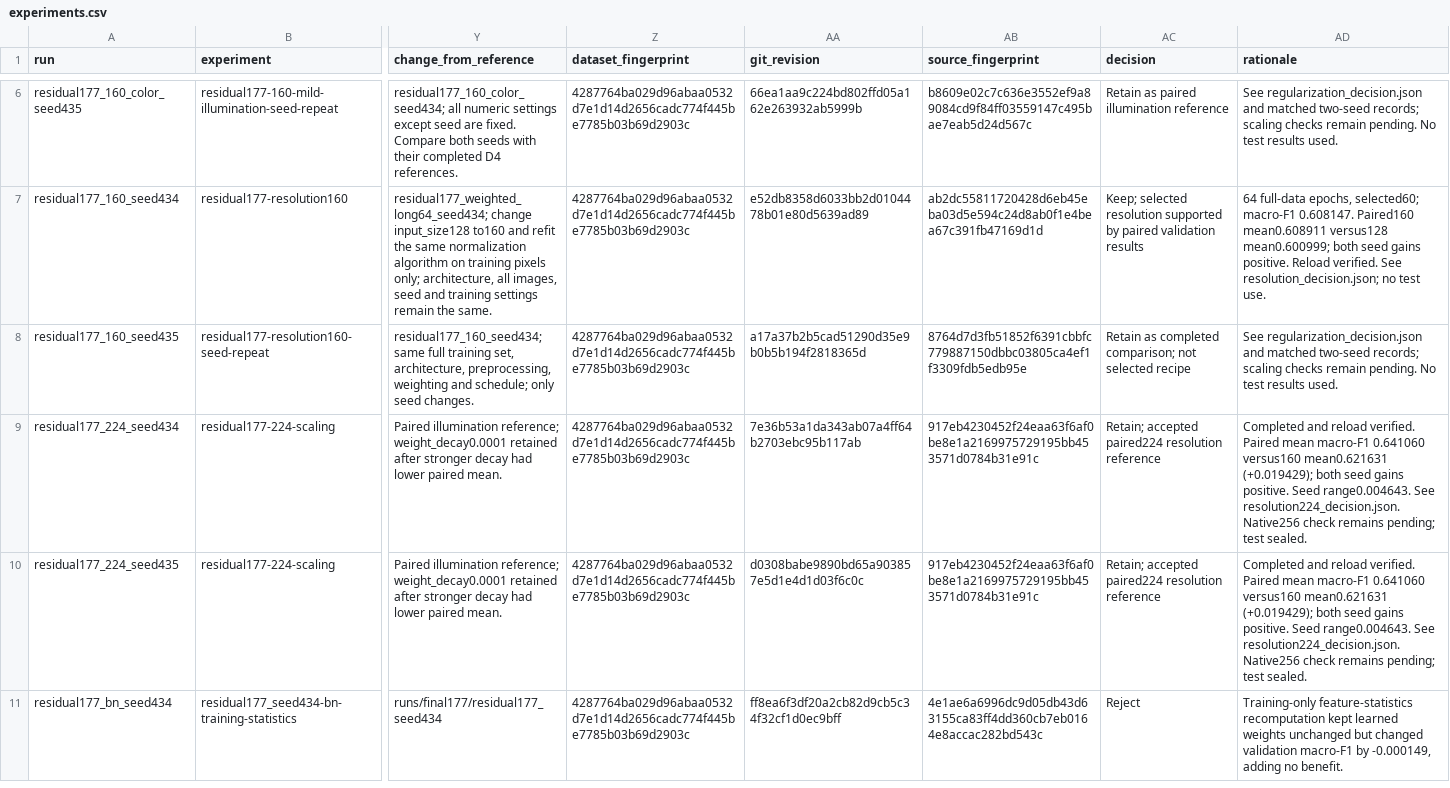
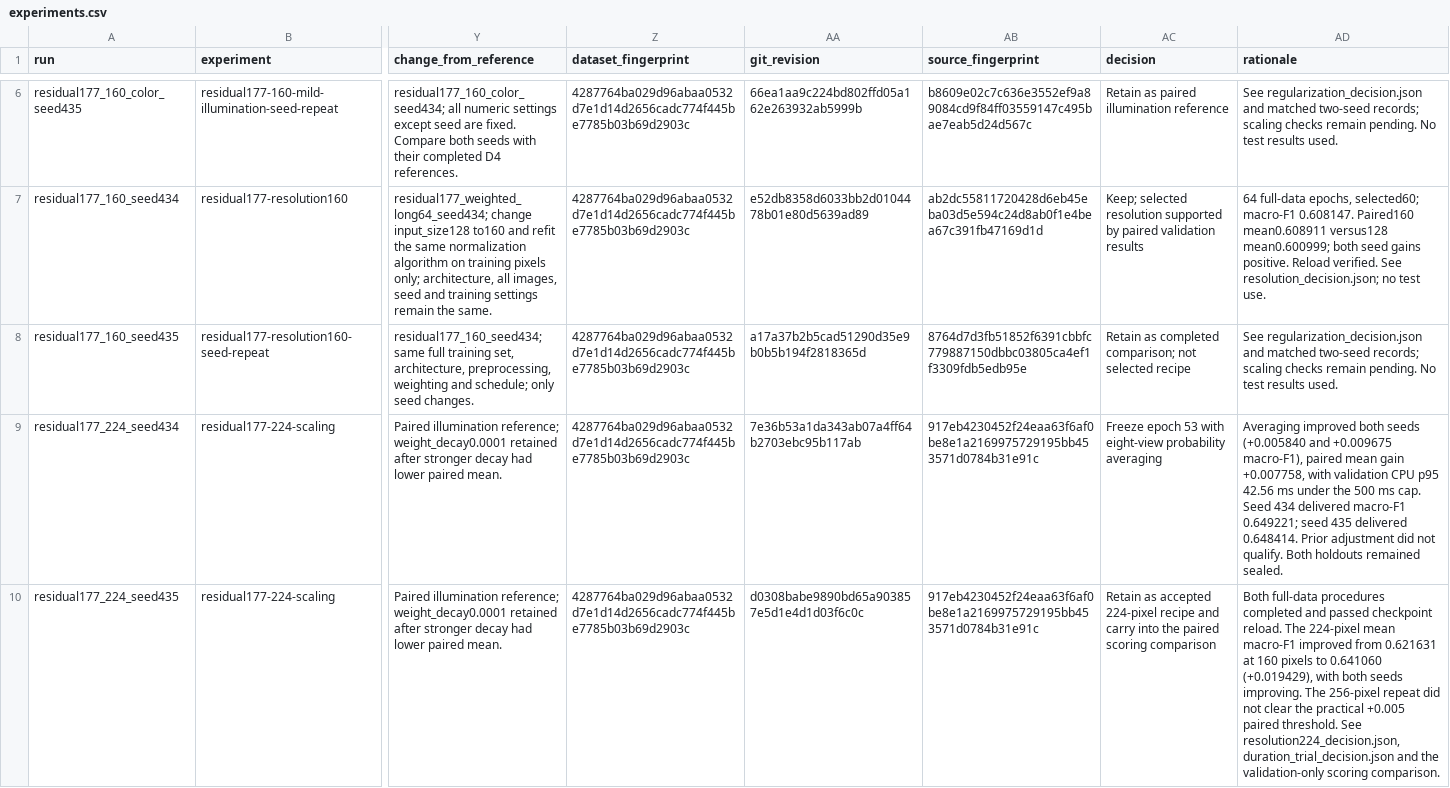
Before and after one commit to jacob-amey/ML-Final-Project, a CSV file: docs/experiments.csv, drawn as a sheet; only a part is shown, gaps mark what is left out; the shorter side is filled out with more unchanged rows; the diff covers the shown part only; the diff names each change by its address in the sheet, - before the commit and + after, or states it on an @@ line.

Commit message:
Lock the 224-pixel checkpoint and eight-view scoring before test evaluation

```diff
--- a/docs/experiments.csv
+++ b/docs/experiments.csv
-AC9 (decision): Retain; accepted paired224 resolution reference
+AC9 (decision): Freeze epoch 53 with eight-view probability averaging
-AD9 (rationale): Completed and reload verified. Paired mean macro-F1 0.641060 versus160 mean0.621631 (+0.019429); both seed gains positive. Seed range0.004643. See resolution224_decision.json. Native256 check remains pending; test sealed.
+AD9 (rationale): Averaging improved both seeds (+0.005840 and +0.009675 macro-F1), paired mean gain +0.007758, with validation CPU p95 42.56 ms under the 500 ms cap. Seed 434 delivered macro-F1 0.649221; seed 435 delivered 0.648414. Prior adjustment did not qualify. Both holdouts remained sealed.
-AC10 (decision): Retain; accepted paired224 resolution reference
+AC10 (decision): Retain as accepted 224-pixel recipe and carry into the paired scoring comparison
-AD10 (rationale): Completed and reload verified. Paired mean macro-F1 0.641060 versus160 mean0.621631 (+0.019429); both seed gains positive. Seed range0.004643. See resolution224_decision.json. Native256 check remains pending; test sealed.
+AD10 (rationale): Both full-data procedures completed and passed checkpoint reload. The 224-pixel mean macro-F1 improved from 0.621631 at 160 pixels to 0.641060 (+0.019429), with both seeds improving. The 256-pixel repeat did not clear the practical +0.005 paired threshold. See resolution224_decision.json, duration_trial_decision.json and the validation-only scoring comparison.
```
Also changed, not shown: 2 added rows elsewhere in this file, 5 other files.
